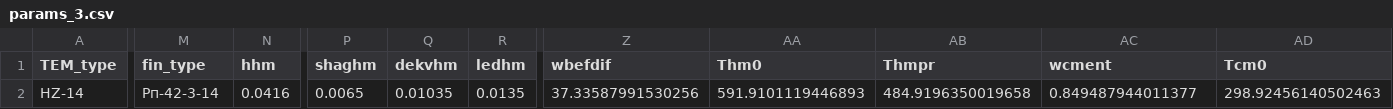
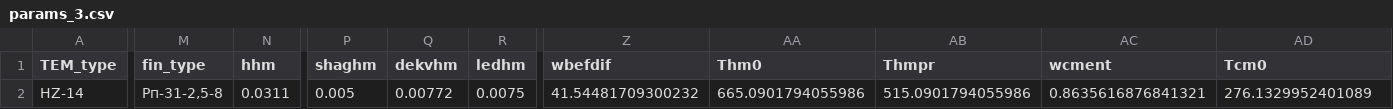
Before and after one commit to Roman-Golubev/basic_RL_model_mlops_2, a CSV file: artifacts/data_input/params_3.csv, drawn as a sheet; only a part is shown, gaps mark what is left out; the diff covers the shown part only; the diff names each change by its address in the sheet, - before the commit and + after, or states it on an @@ line.

```diff
--- a/artifacts/data_input/params_3.csv
+++ b/artifacts/data_input/params_3.csv
-M2 (fin_type): Рп-42-3-14
+M2 (fin_type): Рп-31-2,5-8
-N2 (hhm): 0.0416
+N2 (hhm): 0.0311
-P2 (shaghm): 0.0065
+P2 (shaghm): 0.005
-Q2 (dekvhm): 0.01035
+Q2 (dekvhm): 0.00772
-R2 (ledhm): 0.0135
+R2 (ledhm): 0.0075
-Z2 (wbefdif): 37.33587991530256
+Z2 (wbefdif): 41.54481709300232
-AA2 (Thm0): 591.9101119446893
+AA2 (Thm0): 665.0901794055986
-AB2 (Thmpr): 484.9196350019658
+AB2 (Thmpr): 515.0901794055986
-AC2 (wcment): 0.849487944011377
+AC2 (wcment): 0.8635616876841321
-AD2 (Tcm0): 298.92456140502463
+AD2 (Tcm0): 276.1329952401089
```
Also changed, not shown: 8 edited cells elsewhere in this file, artifacts/data_input/params_1.csv, artifacts/data_input/params_2.csv, 10 other files.
